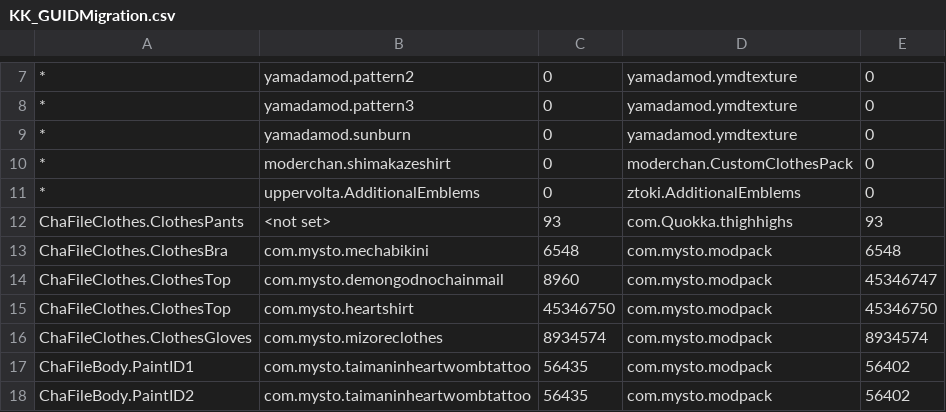
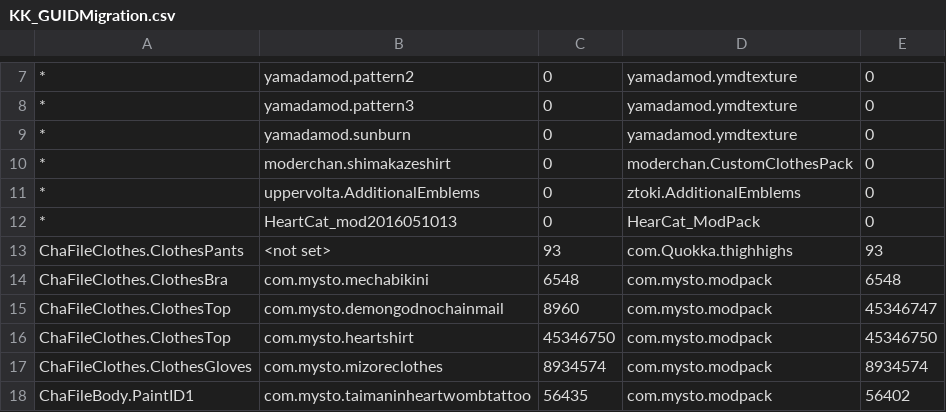
Before and after one commit to IllusionMods/KK_Plugins, a CSV file: KK_GUIDMigration/KK_GUIDMigration.csv, drawn as a sheet; only a part is shown, gaps mark what is left out; the shorter side is filled out with more unchanged rows.

```diff
--- a/KK_GUIDMigration/KK_GUIDMigration.csv
+++ b/KK_GUIDMigration/KK_GUIDMigration.csv
@@ -11,2 +11,3 @@
 *,uppervolta.AdditionalEmblems,0,ztoki.AdditionalEmblems,0
+*,HeartCat_mod2016051013,0,HearCat_ModPack,0
 ChaFileClothes.ClothesPants,<not set>,93,com.Quokka.thighhighs,93
```
Also changed, not shown: 2 other files.
